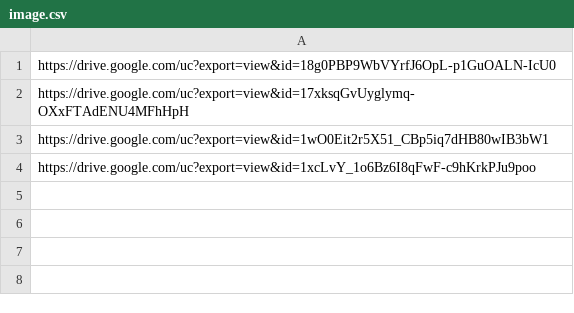
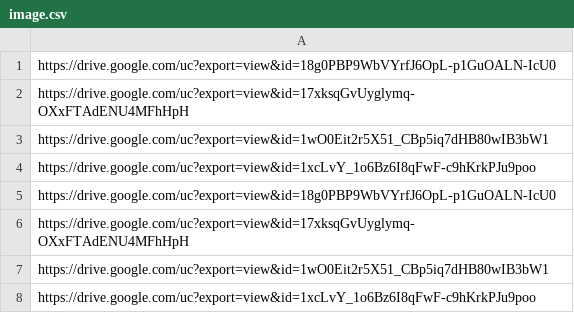
Before and after one commit to Radio-active-Boys/image, a CSV file: image.csv, drawn as a sheet; the diff names each change by its address in the sheet, - before the commit and + after, or states it on an @@ line.

Commit message:
Update image.csv

```diff
--- a/image.csv
+++ b/image.csv
+row 5: https://drive.google.com/uc?export=view&id=18g0PBP9WbVYrfJ6OpL-p1GuOALN-IcU0
+row 6: https://drive.google.com/uc?export=view&id=17xksqGvUyglymq-OXxFTAdENU4MFhHpH
+row 7: https://drive.google.com/uc?export=view&id=1wO0Eit2r5X51_CBp5iq7dHB80wIB3bW1
+row 8: https://drive.google.com/uc?export=view&id=1xcLvY_1o6Bz6I8qFwF-c9hKrkPJu9poo
```
